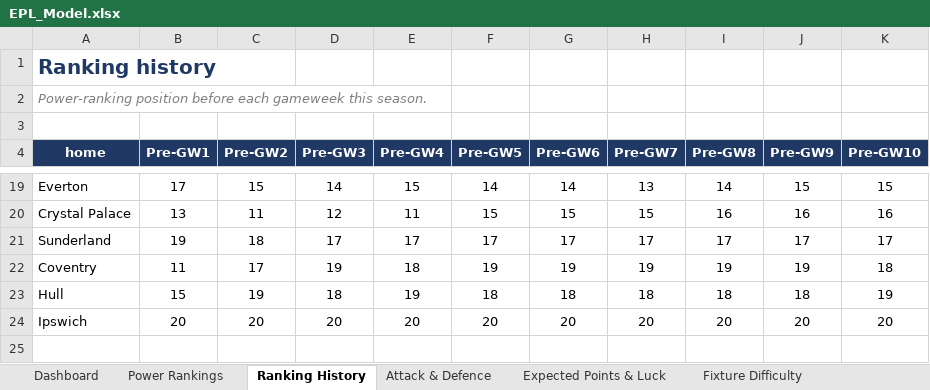
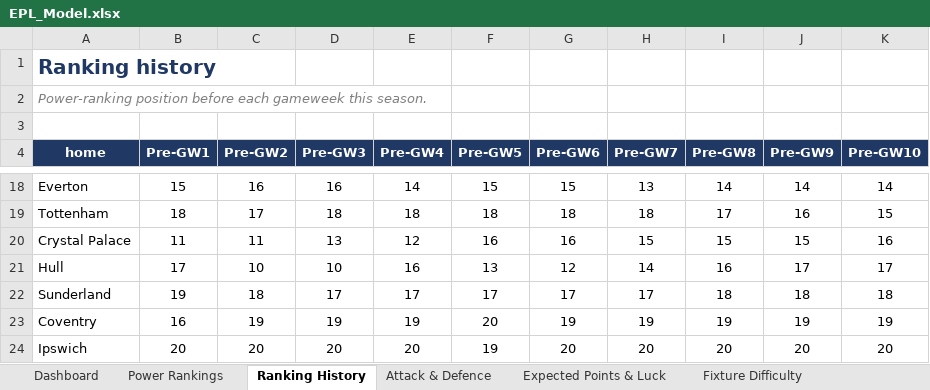
Before and after one commit to THOMASNOONAN155/tios-data, an Excel workbook: epl-model/output/EPL_Model.xlsx, sheet Ranking History, drawn as a sheet; only a part is shown, gaps mark what is left out; values as stored, in another font and other column widths than the file's, no borders; charts and pictures and conditional formats not drawn; removed rows and columns are numbered as before the commit, all else as after; the diff covers the shown part only; the diff names each change by its address in the sheet, - before the commit and + after, or states it on an @@ line.

```diff
--- a/epl-model/output/EPL_Model.xlsx (sheet Ranking History)
+++ b/epl-model/output/EPL_Model.xlsx (sheet Ranking History)
-B18 (Pre-GW1): 17
+B18 (Pre-GW1): 15
-C18 (Pre-GW2): 15
+C18 (Pre-GW2): 16
-D18 (Pre-GW3): 14
+D18 (Pre-GW3): 16
-E18 (Pre-GW4): 15
+E18 (Pre-GW4): 14
-F18 (Pre-GW5): 14
+F18 (Pre-GW5): 15
-G18 (Pre-GW6): 14
+G18 (Pre-GW6): 15
-J18 (Pre-GW9): 15
+J18 (Pre-GW9): 14
-K18 (Pre-GW10): 15
+K18 (Pre-GW10): 14
+row 19: Tottenham | 18 | 17 | 18 | 18 | 18 | 18 | 18 | 17 | 16 | 15
-B20 (Pre-GW1): 13
+B20 (Pre-GW1): 11
-D20 (Pre-GW3): 12
+D20 (Pre-GW3): 13
-E20 (Pre-GW4): 11
+E20 (Pre-GW4): 12
-F20 (Pre-GW5): 15
+F20 (Pre-GW5): 16
-G20 (Pre-GW6): 15
+G20 (Pre-GW6): 16
-I20 (Pre-GW8): 16
+I20 (Pre-GW8): 15
-J20 (Pre-GW9): 16
+J20 (Pre-GW9): 15
+row 21: Hull | 17 | 10 | 10 | 16 | 13 | 12 | 14 | 16 | 17 | 17
-I22 (Pre-GW8): 17
+I22 (Pre-GW8): 18
-J22 (Pre-GW9): 17
+J22 (Pre-GW9): 18
-K22 (Pre-GW10): 17
+K22 (Pre-GW10): 18
-B23 (Pre-GW1): 11
+B23 (Pre-GW1): 16
-C23 (Pre-GW2): 17
+C23 (Pre-GW2): 19
-E23 (Pre-GW4): 18
+E23 (Pre-GW4): 19
-F23 (Pre-GW5): 19
+F23 (Pre-GW5): 20
-K23 (Pre-GW10): 18
+K23 (Pre-GW10): 19
-row 23: Hull | 15 | 19 | 18 | 19 | 18 | 18 | 18 | 18 | 18 | 19
-F24 (Pre-GW5): 20
+F24 (Pre-GW5): 19
```
Also changed, not shown: 4 added rows, 5 removed rows and 43 edited cells elsewhere in this sheet, sheet Dashboard, sheet Fixture Difficulty, sheet Season Projections, sheet Model vs Market, sheet Power Rankings, sheet Attack & Defence, 1 more sheet, charts or pictures, 9 other files.
